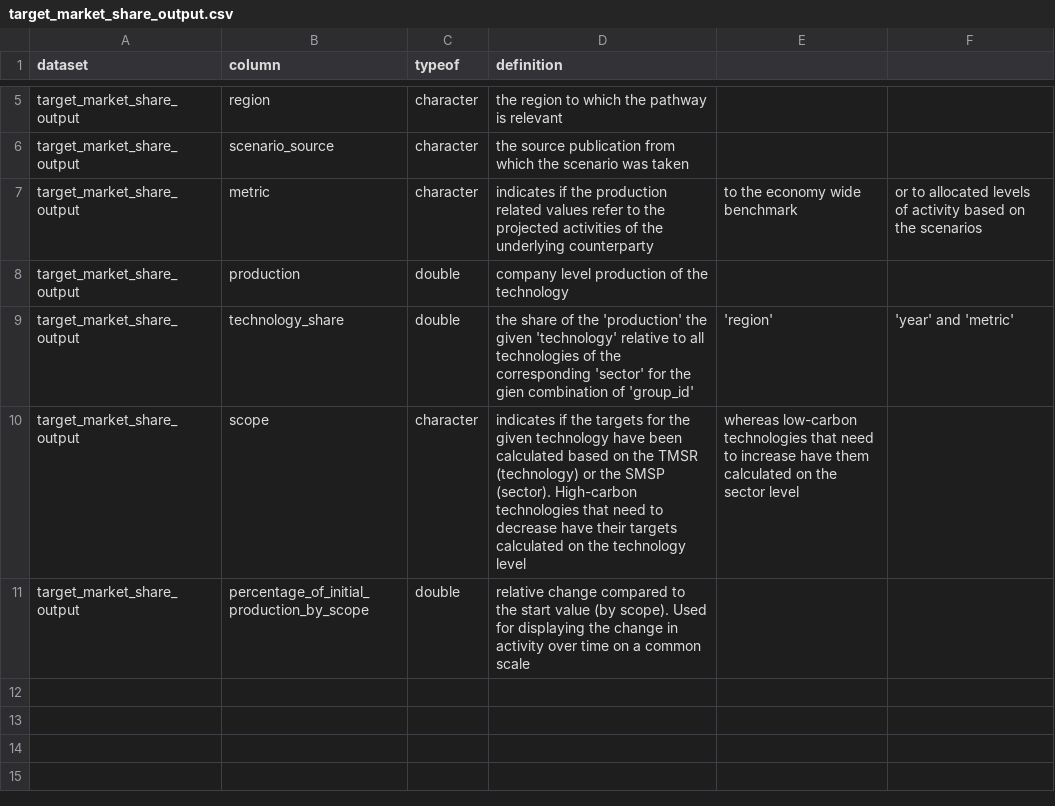
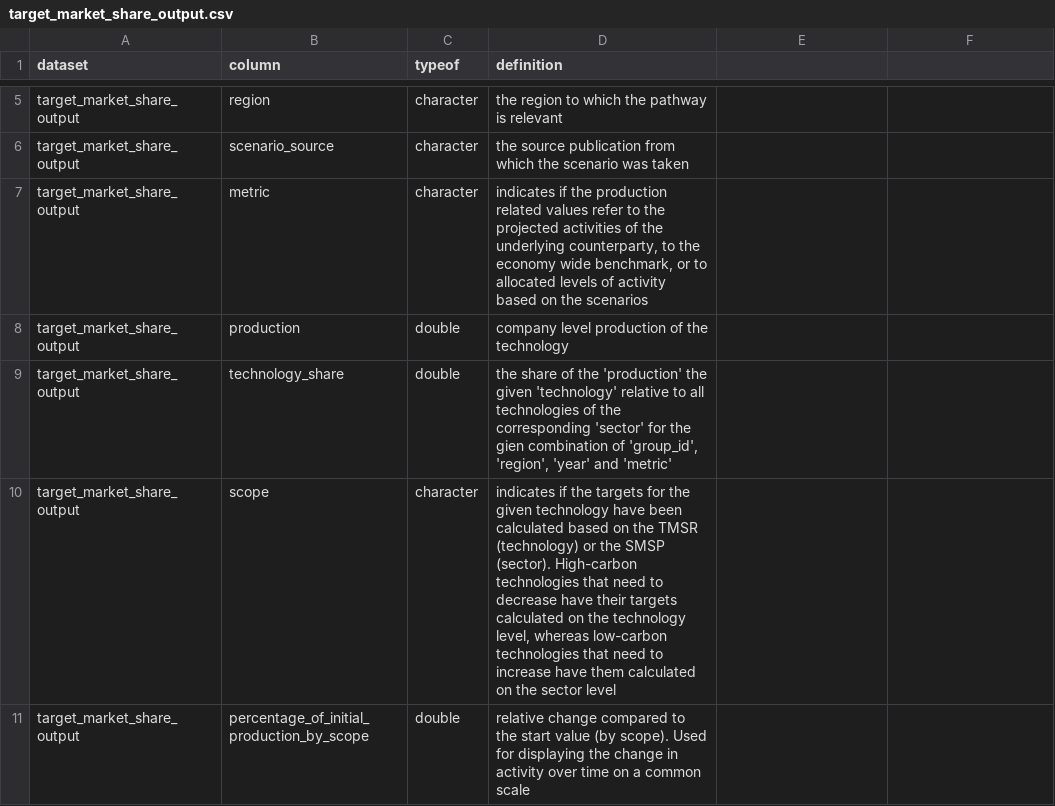
Before and after one commit to RMI-PACTA/r2dii.analysis, a CSV file: data-raw/data_dictionary/target_market_share_output.csv, drawn as a sheet; only a part is shown, gaps mark what is left out.

Commit message:
Update target_market_share_output.csv

```diff
--- a/data-raw/data_dictionary/target_market_share_output.csv
+++ b/data-raw/data_dictionary/target_market_share_output.csv
@@ -6,6 +6,6 @@ target_market_share_output,region,character,the region to which the pathway is r
 target_market_share_output,scenario_source,character,the source publication from which the scenario was taken
-target_market_share_output,metric,character,indicates if the production related values refer to the projected activities of the underlying counterparty, to the economy wide benchmark, or to allocated levels of activity based on the scenarios
+target_market_share_output,metric,character,"indicates if the production related values refer to the projected activities of the underlying counterparty, to the economy wide benchmark, or to allocated levels of activity based on the scenarios"
 target_market_share_output,production,double,company level production of the technology
-target_market_share_output,technology_share,double,the share of the 'production' the given 'technology' relative to all technologies of the corresponding 'sector' for the gien combination of 'group_id', 'region', 'year' and 'metric'
-target_market_share_output,scope,character,indicates if the targets for the given technology have been calculated based on the TMSR (technology) or the SMSP (sector). High-carbon technologies that need to decrease have their targets calculated on the technology level, whereas low-carbon technologies that need to increase have them calculated on the sector level
+target_market_share_output,technology_share,double,"the share of the 'production' the given 'technology' relative to all technologies of the corresponding 'sector' for the gien combination of 'group_id', 'region', 'year' and 'metric'"
+target_market_share_output,scope,character,"indicates if the targets for the given technology have been calculated based on the TMSR (technology) or the SMSP (sector). High-carbon technologies that need to decrease have their targets calculated on the technology level, whereas low-carbon technologies that need to increase have them calculated on the sector level"
 target_market_share_output,percentage_of_initial_production_by_scope,double,relative change compared to the start value (by scope). Used for displaying the change in activity over time on a common scale
```
